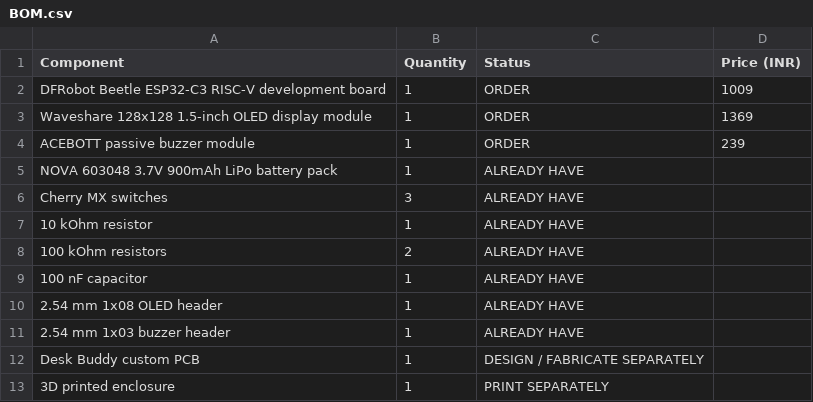
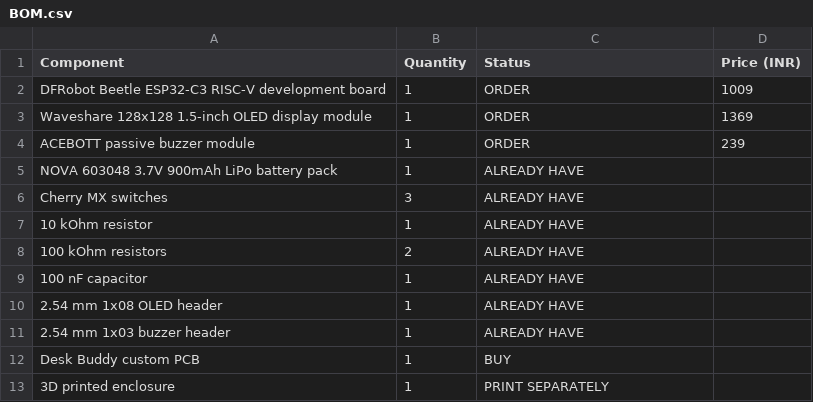
Before and after one commit to MasterClassmate3004/desk-buddy, a CSV file: BOM.csv, drawn as a sheet.

Commit message:
readme bom update

```diff
--- a/BOM.csv
+++ b/BOM.csv
@@ -11,3 +11,3 @@ Cherry MX switches,3,ALREADY HAVE,
 2.54 mm 1x03 buzzer header,1,ALREADY HAVE,
-Desk Buddy custom PCB,1,DESIGN / FABRICATE SEPARATELY,
+Desk Buddy custom PCB,1, BUY,
 3D printed enclosure,1,PRINT SEPARATELY,
```
